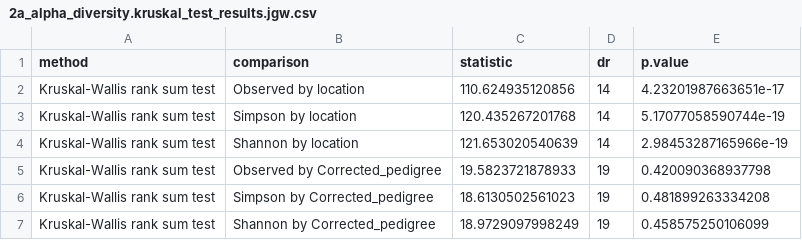
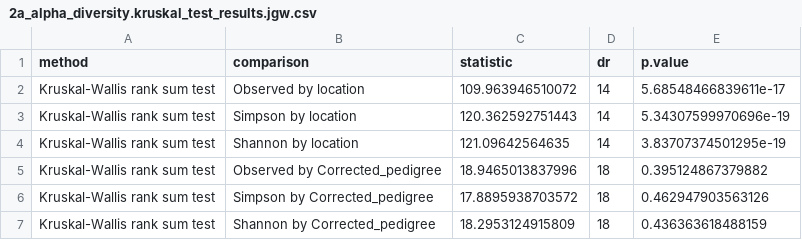
Before and after one commit to wallacelab/paper-li-2024-g2f-stalk-microbiome, a CSV file: revamp_pipeline/2_Diversity/2a_alpha_diversity.kruskal_test_results.jgw.csv, drawn as a sheet.

```diff
--- a/revamp_pipeline/2_Diversity/2a_alpha_diversity.kruskal_test_results.jgw.csv
+++ b/revamp_pipeline/2_Diversity/2a_alpha_diversity.kruskal_test_results.jgw.csv
@@ -1,7 +1,7 @@
 "method","comparison","statistic","dr","p.value"
-"Kruskal-Wallis rank sum test","Observed by location",110.624935120856,14,4.23201987663651e-17
-"Kruskal-Wallis rank sum test","Simpson by location",120.435267201768,14,5.17077058590744e-19
-"Kruskal-Wallis rank sum test","Shannon by location",121.653020540639,14,2.98453287165966e-19
-"Kruskal-Wallis rank sum test","Observed by Corrected_pedigree",19.5823721878933,19,0.420090368937798
-"Kruskal-Wallis rank sum test","Simpson by Corrected_pedigree",18.6130502561023,19,0.481899263334208
-"Kruskal-Wallis rank sum test","Shannon by Corrected_pedigree",18.9729097998249,19,0.458575250106099
+"Kruskal-Wallis rank sum test","Observed by location",109.963946510072,14,5.68548466839611e-17
+"Kruskal-Wallis rank sum test","Simpson by location",120.362592751443,14,5.34307599970696e-19
+"Kruskal-Wallis rank sum test","Shannon by location",121.09642564635,14,3.83707374501295e-19
+"Kruskal-Wallis rank sum test","Observed by Corrected_pedigree",18.9465013837996,18,0.395124867379882
+"Kruskal-Wallis rank sum test","Simpson by Corrected_pedigree",17.8895938703572,18,0.462947903563126
+"Kruskal-Wallis rank sum test","Shannon by Corrected_pedigree",18.2953124915809,18,0.436363618488159
```
Also changed, not shown: revamp_pipeline/2_Diversity/2a_alpha_diversity.jgw.csv, revamp_pipeline/2_Diversity/2b_beta_diversity.Bray-Curtis.distance.csv, 10 other files.
